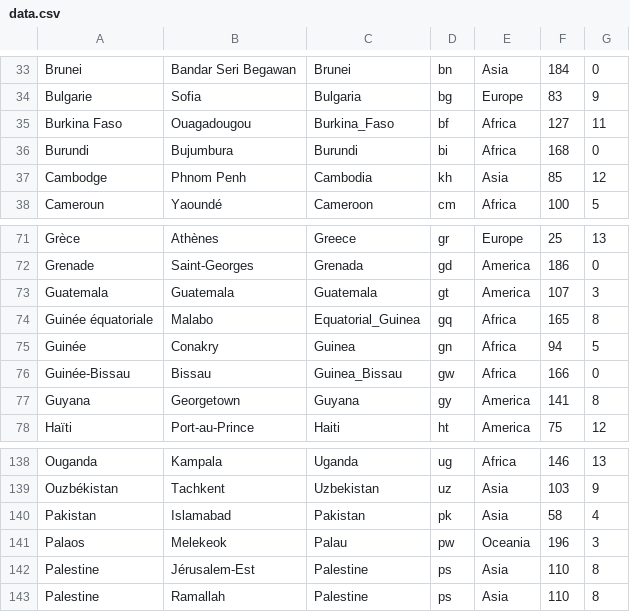
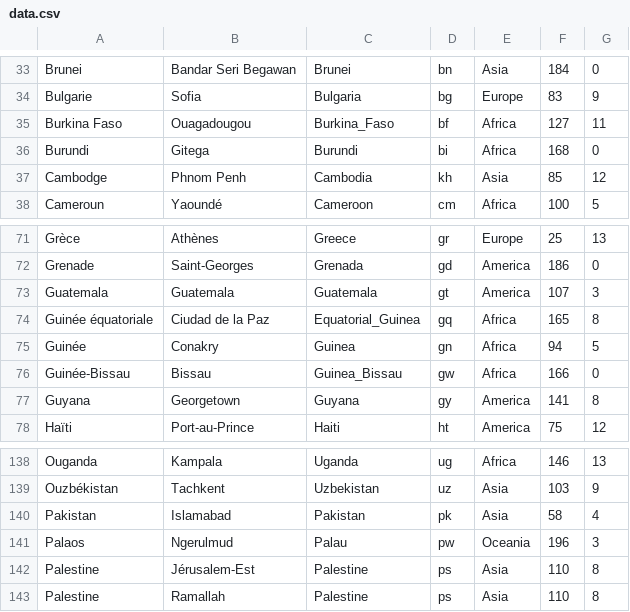
Before and after one commit to lanfeust69/geo-app, a CSV file: src/assets/data.csv, drawn as a sheet; only a part is shown, gaps mark what is left out.

Commit message:
Update capitals

```diff
--- a/src/assets/data.csv
+++ b/src/assets/data.csv
@@ -35,3 +35,3 @@ Bulgarie;Sofia;Bulgaria;bg;Europe;83;9
 Burkina Faso;Ouagadougou;Burkina_Faso;bf;Africa;127;11
-Burundi;Bujumbura;Burundi;bi;Africa;168;0
+Burundi;Gitega;Burundi;bi;Africa;168;0
 Cambodge;Phnom Penh;Cambodia;kh;Asia;85;12
@@ -73,3 +73,3 @@ Grenade;Saint-Georges;Grenada;gd;America;186;0
 Guatemala;Guatemala;Guatemala;gt;America;107;3
-Guinée équatoriale;Malabo;Equatorial_Guinea;gq;Africa;165;8
+Guinée équatoriale;Ciudad de la Paz;Equatorial_Guinea;gq;Africa;165;8
 Guinée;Conakry;Guinea;gn;Africa;94;5
@@ -140,3 +140,3 @@ Ouzbékistan;Tachkent;Uzbekistan;uz;Asia;103;9
 Pakistan;Islamabad;Pakistan;pk;Asia;58;4
-Palaos;Melekeok;Palau;pw;Oceania;196;3
+Palaos;Ngerulmud;Palau;pw;Oceania;196;3
 Palestine;Jérusalem-Est;Palestine;ps;Asia;110;8
```
